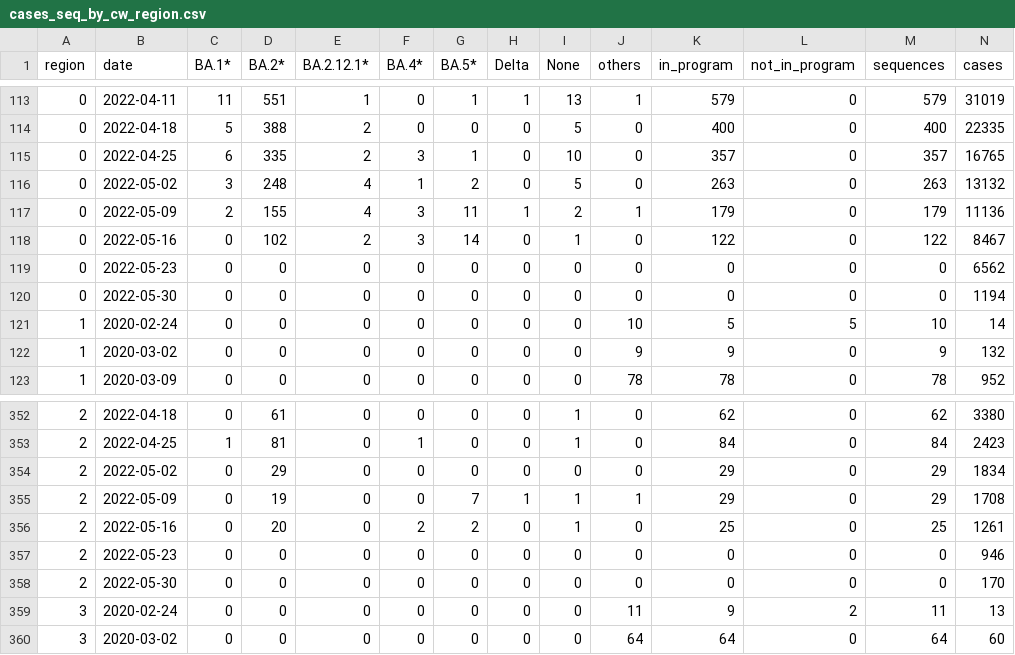
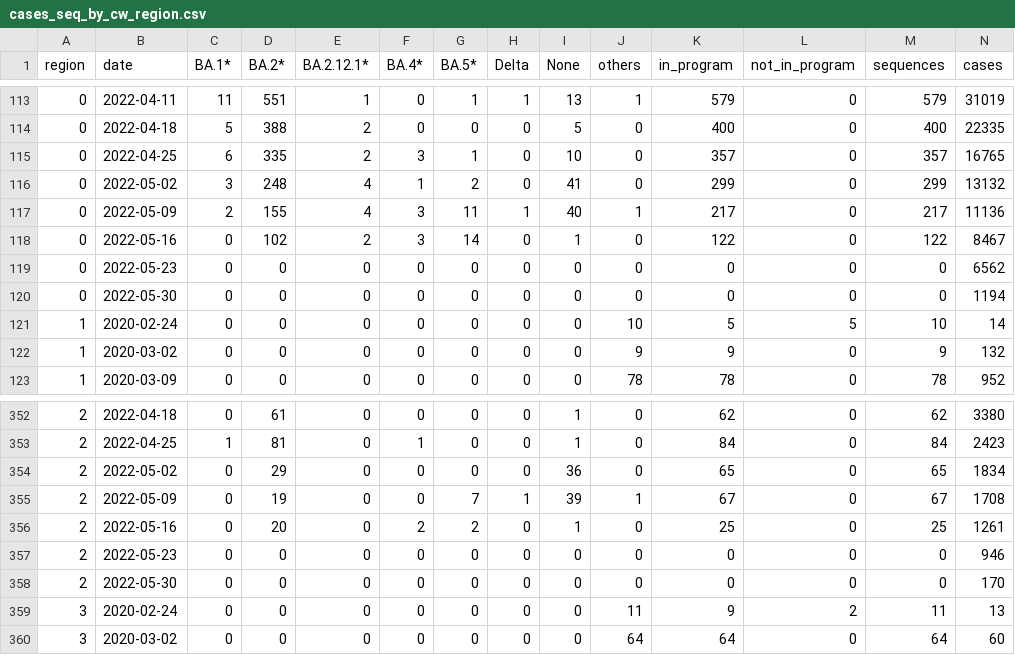
Before and after one commit to CovSeqCH/SequencingStats_and_Variants, a CSV file: data/cases_seq_by_cw_region.csv, drawn as a sheet; only a part is shown, gaps mark what is left out.

```diff
--- a/data/cases_seq_by_cw_region.csv
+++ b/data/cases_seq_by_cw_region.csv
@@ -115,4 +115,4 @@ region,date,BA.1*,BA.2*,BA.2.12.1*,BA.4*,BA.5*,Delta,None,others,in_program,not_
 0,2022-04-25,6,335,2,3,1,0,10,0,357,0,357,16765
-0,2022-05-02,3,248,4,1,2,0,5,0,263,0,263,13132
-0,2022-05-09,2,155,4,3,11,1,2,1,179,0,179,11136
+0,2022-05-02,3,248,4,1,2,0,41,0,299,0,299,13132
+0,2022-05-09,2,155,4,3,11,1,40,1,217,0,217,11136
 0,2022-05-16,0,102,2,3,14,0,1,0,122,0,122,8467
@@ -353,4 +353,4 @@ region,date,BA.1*,BA.2*,BA.2.12.1*,BA.4*,BA.5*,Delta,None,others,in_program,not_
 2,2022-04-25,1,81,0,1,0,0,1,0,84,0,84,2423
-2,2022-05-02,0,29,0,0,0,0,0,0,29,0,29,1834
-2,2022-05-09,0,19,0,0,7,1,1,1,29,0,29,1708
+2,2022-05-02,0,29,0,0,0,0,36,0,65,0,65,1834
+2,2022-05-09,0,19,0,0,7,1,39,1,67,0,67,1708
 2,2022-05-16,0,20,0,2,2,0,1,0,25,0,25,1261
```
Also changed, not shown: data/mutation_counts.csv, 11 other files.
